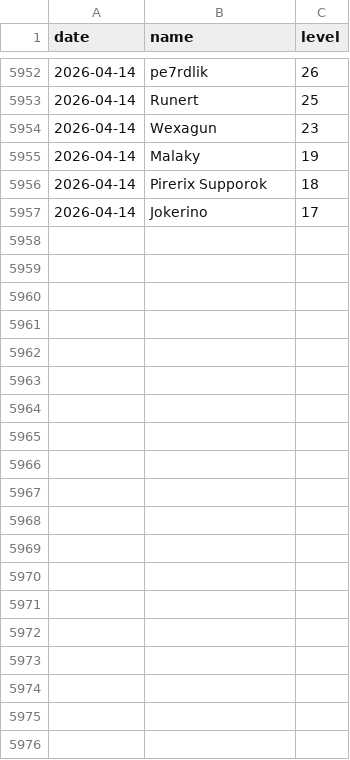
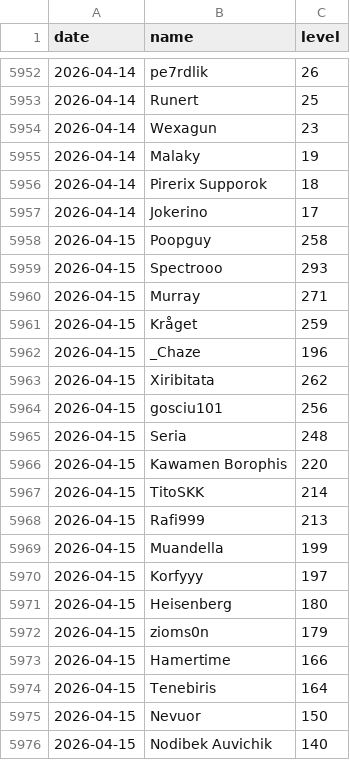
Before and after one commit to SimonSehested/sf-guild-tracker, a CSV file: data/guild_levels.csv, drawn as a sheet; only a part is shown, gaps mark what is left out; the diff covers the shown part only.

```diff
--- a/data/guild_levels.csv
+++ b/data/guild_levels.csv
@@ -5957 +5957,20 @@ date,name,level
 2026-04-14,Jokerino,17
+2026-04-15,Poopguy,258
+2026-04-15,Spectrooo,293
+2026-04-15,Murray,271
+2026-04-15,Kråget,259
+2026-04-15,_Chaze,196
+2026-04-15,Xiribitata,262
+2026-04-15,gosciu101,256
+2026-04-15,Seria,248
+2026-04-15,Kawamen Borophis,220
+2026-04-15,TitoSKK,214
+2026-04-15,Rafi999,213
+2026-04-15,Muandella,199
+2026-04-15,Korfyyy,197
+2026-04-15,Heisenberg,180
+2026-04-15,zioms0n,179
+2026-04-15,Hamertime,166
+2026-04-15,Tenebiris,164
+2026-04-15,Nevuor,150
+2026-04-15,Nodibek Auvichik,140
```
Also changed, not shown: 24 added rows elsewhere in this file.
